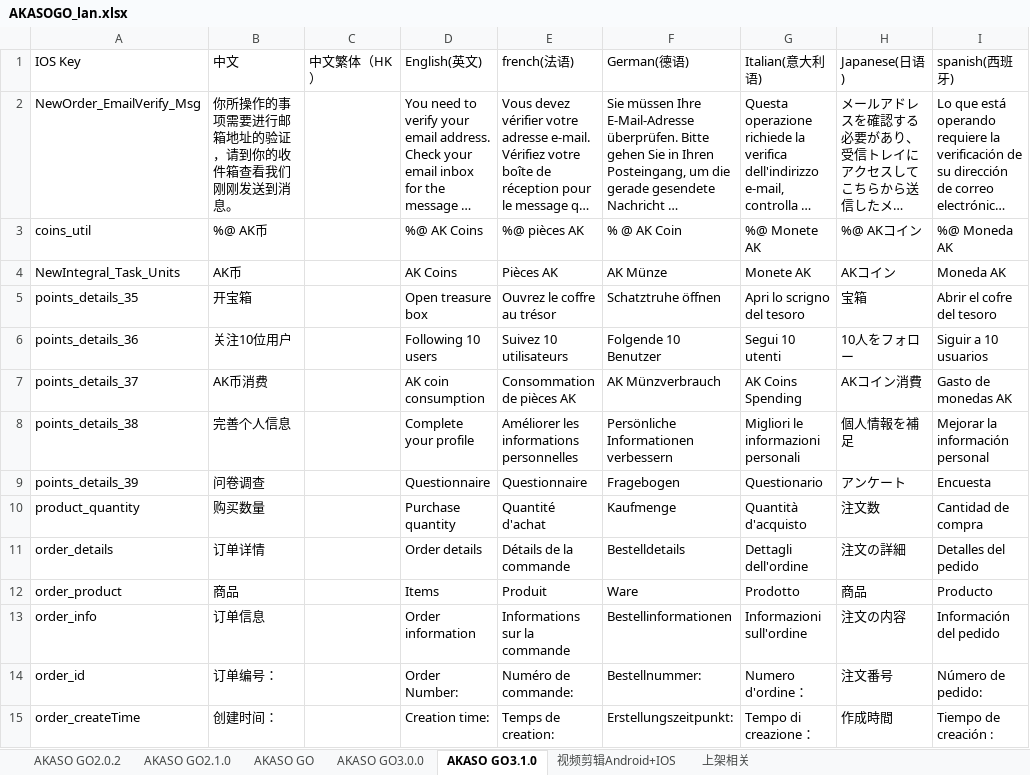
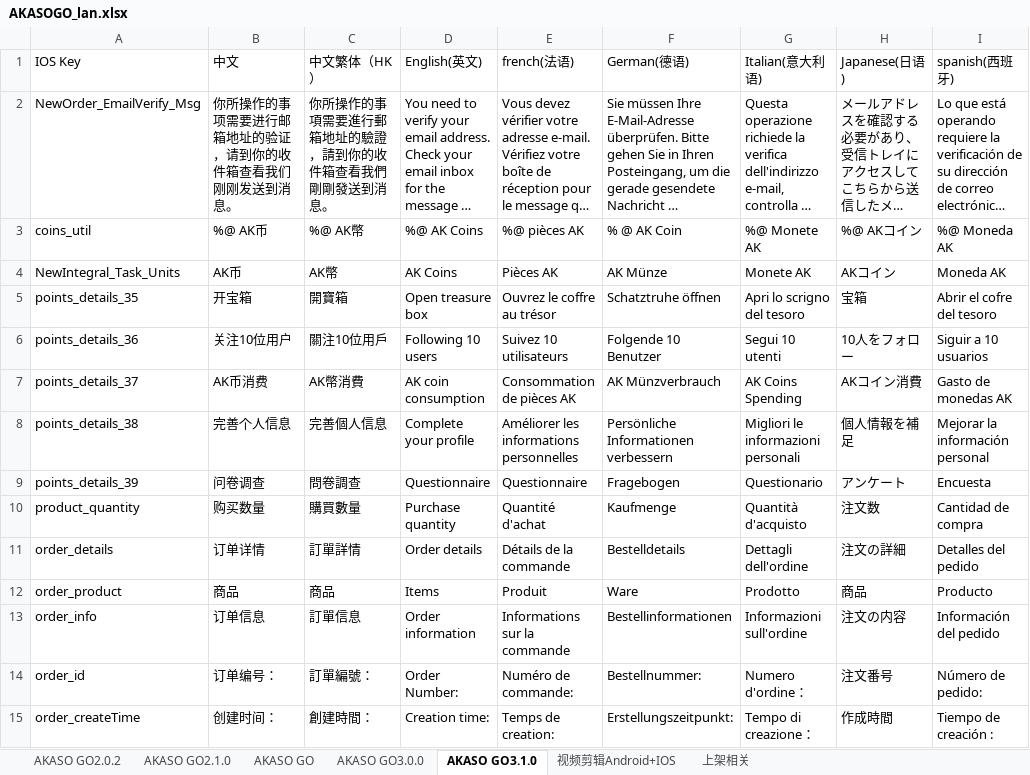
Before and after one commit to keroushe/Localizable-Language, an Excel workbook: iOS/excel2String/AKASOGO_lan.xlsx, sheet AKASO GO3.1.0, drawn as a sheet; only a part is shown; long unchanged cells end in …; values as stored, in another font and other column widths than the file's, no borders; the diff covers the shown part only; the diff names each change by its address in the sheet, - before the commit and + after, or states it on an @@ line.

```diff
--- a/iOS/excel2String/AKASOGO_lan.xlsx (sheet AKASO GO3.1.0)
+++ b/iOS/excel2String/AKASOGO_lan.xlsx (sheet AKASO GO3.1.0)
-C2 (中文繁体（HK）): (empty)
+C2 (中文繁体（HK）): 你所操作的事項需要進行郵箱地址的驗證，請到你的收件箱查看我們剛剛發送到消息。
-C3 (中文繁体（HK）): (empty)
+C3 (中文繁体（HK）): %@ AK幣
-C4 (中文繁体（HK）): (empty)
+C4 (中文繁体（HK）): AK幣
-C5 (中文繁体（HK）): (empty)
+C5 (中文繁体（HK）): 開寶箱
-C6 (中文繁体（HK）): (empty)
+C6 (中文繁体（HK）): 關注10位用戶
-C7 (中文繁体（HK）): (empty)
+C7 (中文繁体（HK）): AK幣消費
-C8 (中文繁体（HK）): (empty)
+C8 (中文繁体（HK）): 完善個人信息
-C9 (中文繁体（HK）): (empty)
+C9 (中文繁体（HK）): 問卷調查
-C10 (中文繁体（HK）): (empty)
+C10 (中文繁体（HK）): 購買數量
-C11 (中文繁体（HK）): (empty)
+C11 (中文繁体（HK）): 訂單詳情
-C12 (中文繁体（HK）): (empty)
+C12 (中文繁体（HK）): 商品
-C13 (中文繁体（HK）): (empty)
+C13 (中文繁体（HK）): 訂單信息
-C14 (中文繁体（HK）): (empty)
+C14 (中文繁体（HK）): 訂單編號：
-C15 (中文繁体（HK）): (empty)
+C15 (中文繁体（HK）): 創建時間：
```
Also changed, not shown: 1 added row, 1 removed row, 188 edited cells and cell formats elsewhere in this sheet, 20 other files.
